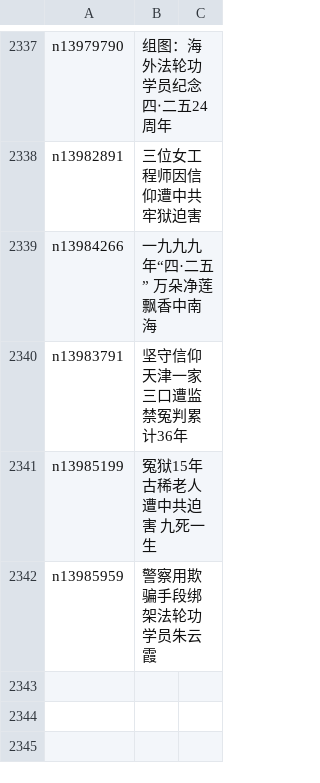
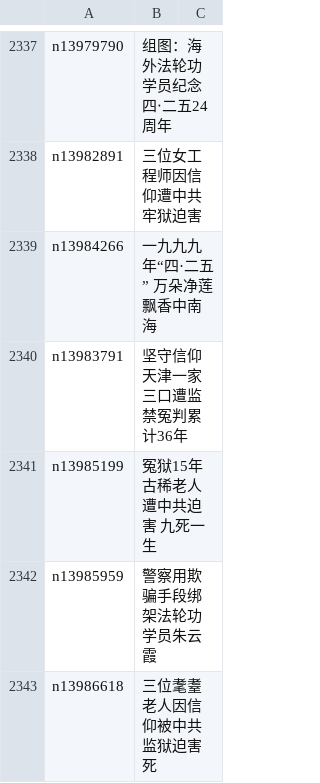
Before and after one commit to epic-marker/epoch-special, a CSV file: indexes/nf4379.csv, drawn as a sheet; only a part is shown, gaps mark what is left out; the diff names each change by its address in the sheet, - before the commit and + after, or states it on an @@ line.

```diff
--- a/indexes/nf4379.csv
+++ b/indexes/nf4379.csv
+row 2343: n13986618 | 三位耄耋老人因信仰被中共监狱迫害死
```
Also changed, not shown: 24 other files.
